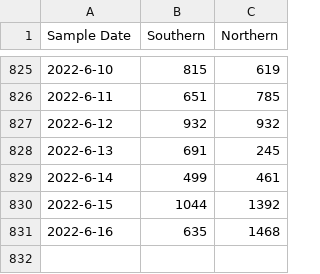
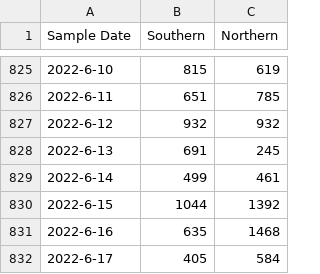
Before and after one commit to KieferO/mwra_scrape, a TSV file: MWRAData.tsv, drawn as a sheet; only a part is shown, gaps mark what is left out; the diff names each change by its address in the sheet, - before the commit and + after, or states it on an @@ line.

```diff
--- a/MWRAData.tsv
+++ b/MWRAData.tsv
+row 832: 2022-6-17 | 405 | 584
```
Also changed, not shown: 7day-avg.tsv.
